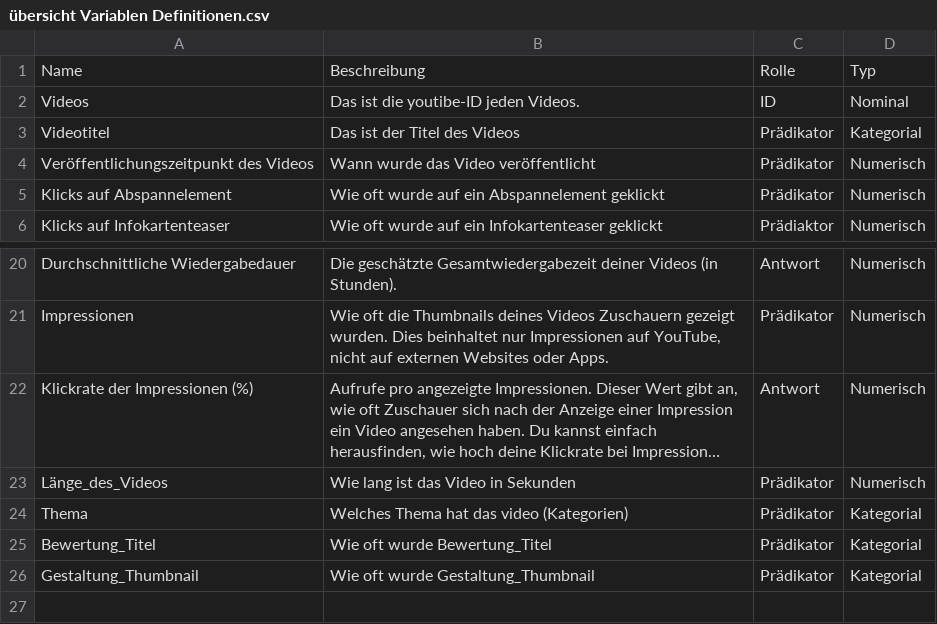
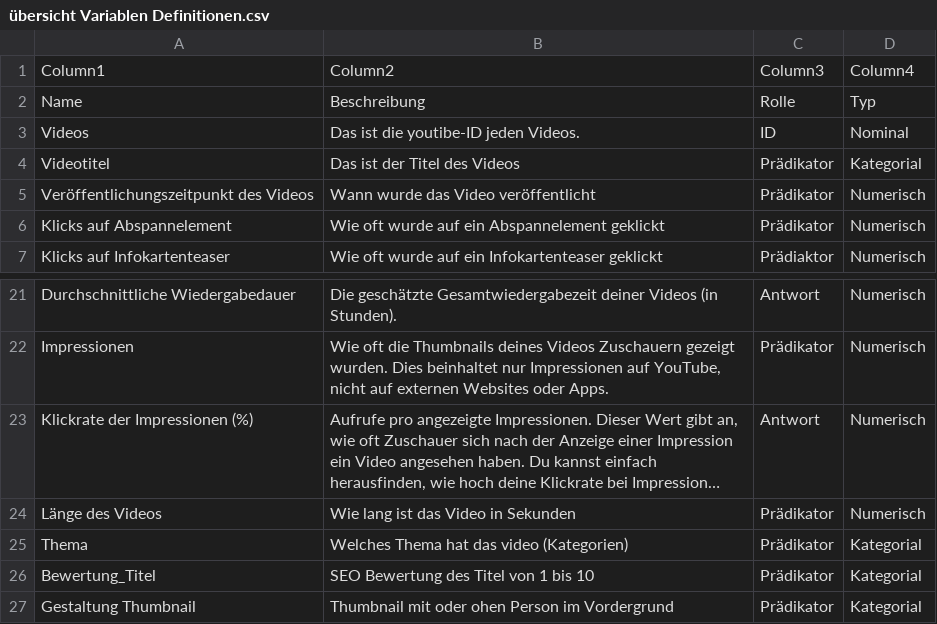
Before and after one commit to Takual/project, a CSV file: references/übersicht Variablen Definitionen.csv, drawn as a sheet; only a part is shown, gaps mark what is left out; long unchanged cells end in …; addresses are those after the commit; the diff names each change by its address in the sheet, - before the commit and + after, or states it on an @@ line.

```diff
--- a/references/übersicht Variablen Definitionen.csv
+++ b/references/übersicht Variablen Definitionen.csv
+row 1: Column1 | Column2 | Column3 | Column4
-A24: Länge_des_Videos
+A24: Länge des Videos
-B26: Wie oft wurde Bewertung_Titel
+B26: SEO Bewertung des Titel von 1 bis 10
-A27: Gestaltung_Thumbnail
+A27: Gestaltung Thumbnail
-B27: Wie oft wurde Gestaltung_Thumbnail
+B27: Thumbnail mit oder ohen Person im Vordergrund
```
Also changed, not shown: data/raw/youtube analytics ntv.csv, 1 other file.
